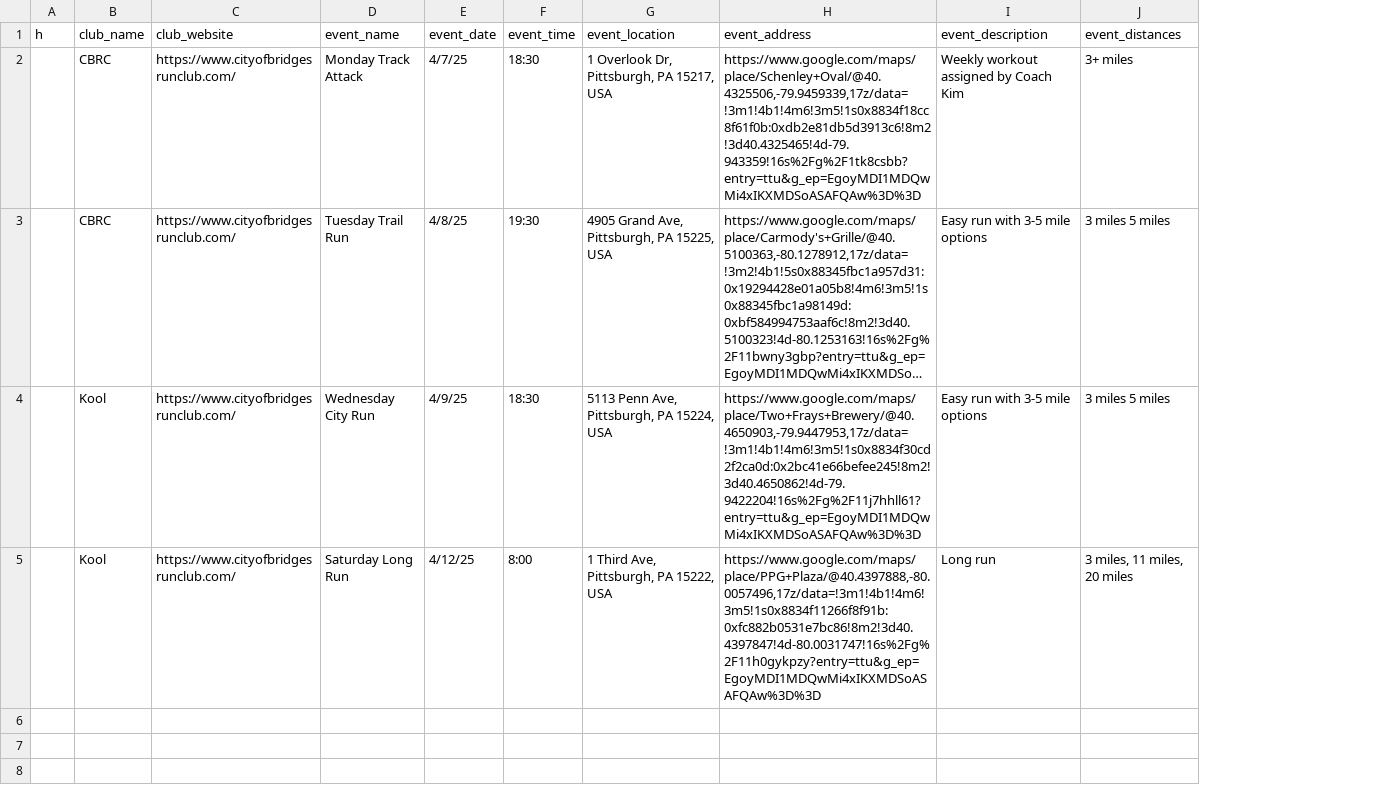
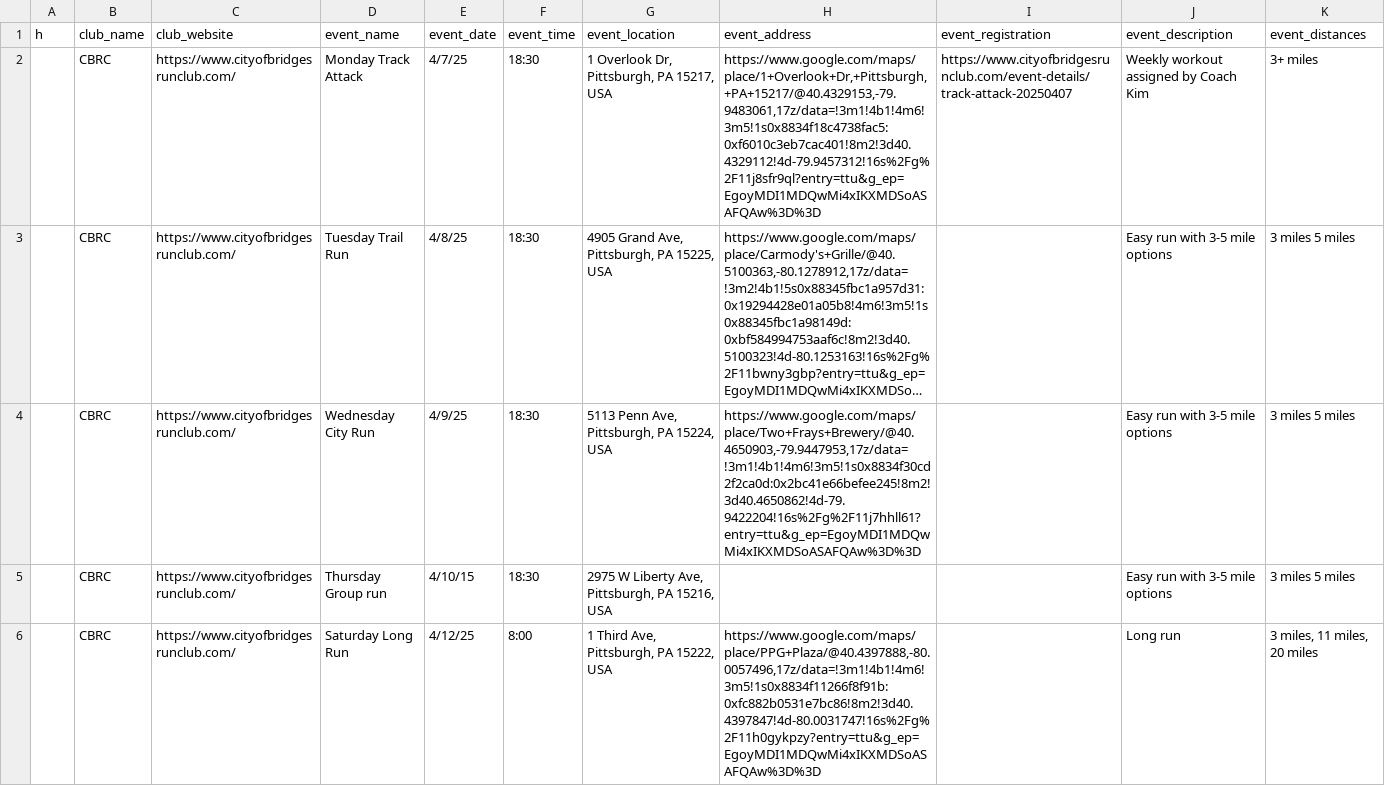
Before and after one commit to runchiararun/group-stride, a CSV file: group_run_events.csv, drawn as a sheet; only a part is shown; long unchanged cells end in …; addresses are those after the commit; the diff covers the shown part only; the diff names each change by its address in the sheet, - before the commit and + after, or states it on an @@ line.

```diff
--- a/group_run_events.csv
+++ b/group_run_events.csv
+column I (event_registration), row 2: https://www.cityofbridgesrunclub.com/event-details/track-attack-20250407
-H2 (event_address): https://www.google.com/maps/place/Schenley+Oval/@40.4325506,-79.9459339,17z/data=!3m1!4b1!4m6!3m5!1s0x8834f18cc8f61f0b:0xdb2e81db5d3913c6!8m2!3d40.4325465!4d-79.943359!16s%2Fg%2F1tk8csbb?entry=ttu&g_ep=EgoyMDI1MDQwMi4xIKXMDSoASAFQAw%3D%3D
+H2 (event_address): https://www.google.com/maps/place/1+Overlook+Dr,+Pittsburgh,+PA+15217/@40.4329153,-79.9483061,17z/data=!3m1!4b1!4m6!3m5!1s0x8834f18c4738fac5:0xf6010c3eb7cac401!8m2!3d40.4329112!4d-79.9457312!16s%2Fg%2F11j8sfr9ql?entry=ttu&g_ep=EgoyMDI1MDQwMi4xIKXMDSoASAFQAw%3D%3D
-F3 (event_time): 19:30
+F3 (event_time): 18:30
-B4 (club_name): Kool
+B4 (club_name): CBRC
+row 5:  | CBRC | https://www.cityofbridgesrunclub.com/ | Thursday Group run | 4/10/15 | 18:30 | 2975 W Liberty Ave, Pittsburgh, PA 15216, USA |  |  | Easy run with 3-5 mile options | 3 miles 5 miles
-B6 (club_name): Kool
+B6 (club_name): CBRC
```
Also changed, not shown: 15 added rows elsewhere in this file, 4 other files.
